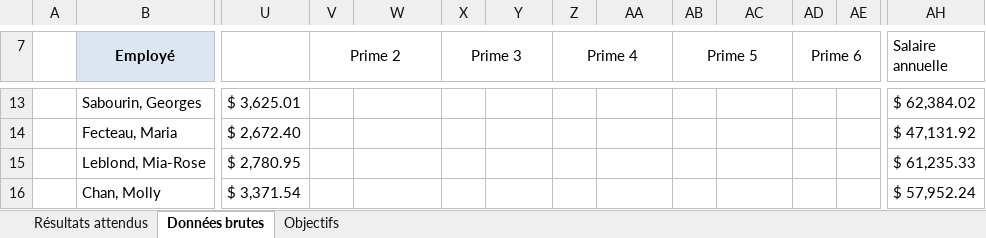
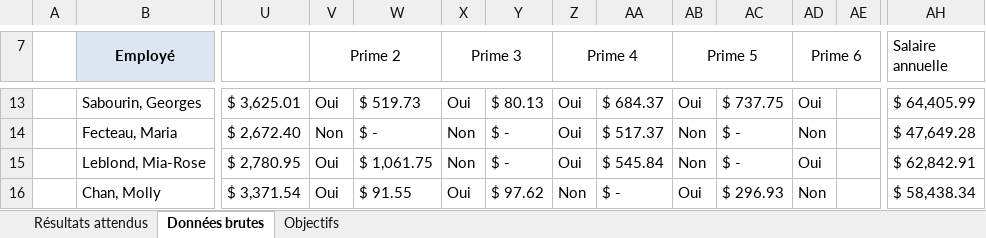
Before and after one commit to aim3eau/remise, an Excel workbook: EE04.xlsx, sheet Données brutes, drawn as a sheet; only a part is shown, gaps mark what is left out; values as stored, in another font and other column widths than the file's, no borders; conditional formats not drawn; the diff covers the shown part only; the diff names each change by its address in the sheet, - before the commit and + after, or states it on an @@ line.

Commit message:
finalisation des primes

```diff
--- a/EE04.xlsx (sheet Données brutes)
+++ b/EE04.xlsx (sheet Données brutes)
-V13 (Prime 2): (empty)
+V13 (Prime 2): Oui
-W13: (empty)
+W13: $ 519.73
-X13 (Prime 3): (empty)
+X13 (Prime 3): Oui
-Y13: (empty)
+Y13: $ 80.13
-Z13:Z15 (Prime 4): (empty)
+Z13:Z15 (Prime 4): Oui
-AA13: (empty)
+AA13: $ 684.37
-AB13 (Prime 5): (empty)
+AB13 (Prime 5): Oui
-AC13: (empty)
+AC13: $ 737.75
-AD13 (Prime 6): (empty)
+AD13 (Prime 6): Oui
-AH13 (Salaire annuelle): $ 62,384.02
+AH13 (Salaire annuelle): $ 64,405.99
-V14 (Prime 2): (empty)
+V14 (Prime 2): Non
-W14: (empty)
+W14: $ -
-X14:X15 (Prime 3): (empty)
+X14:X15 (Prime 3): Non
-Y14:Y15: (empty)
+Y14:Y15: $ -
-AA14: (empty)
+AA14: $ 517.37
-AB14:AB15 (Prime 5): (empty)
+AB14:AB15 (Prime 5): Non
-AC14:AC15: (empty)
+AC14:AC15: $ -
-AD14 (Prime 6): (empty)
+AD14 (Prime 6): Non
-AH14 (Salaire annuelle): $ 47,131.92
+AH14 (Salaire annuelle): $ 47,649.28
-V15:V16 (Prime 2): (empty)
+V15:V16 (Prime 2): Oui
-W15: (empty)
+W15: $ 1,061.75
-AA15: (empty)
+AA15: $ 545.84
-AD15 (Prime 6): (empty)
+AD15 (Prime 6): Oui
-AH15 (Salaire annuelle): $ 61,235.33
+AH15 (Salaire annuelle): $ 62,842.91
-W16: (empty)
+W16: $ 91.55
-X16 (Prime 3): (empty)
+X16 (Prime 3): Oui
-Y16: (empty)
+Y16: $ 97.62
-Z16 (Prime 4): (empty)
+Z16 (Prime 4): Non
-AA16: (empty)
+AA16: $ -
-AB16 (Prime 5): (empty)
+AB16 (Prime 5): Oui
-AC16: (empty)
+AC16: $ 296.93
-AD16 (Prime 6): (empty)
+AD16 (Prime 6): Non
-AH16 (Salaire annuelle): $ 57,952.24
+AH16 (Salaire annuelle): $ 58,438.34
```
Also changed, not shown: 128 edited cells elsewhere in this sheet.
